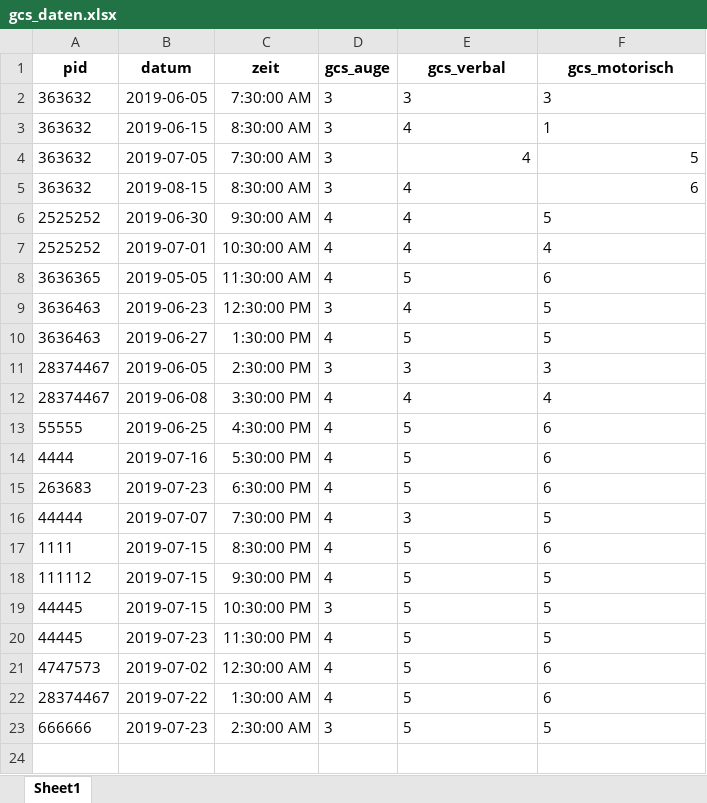
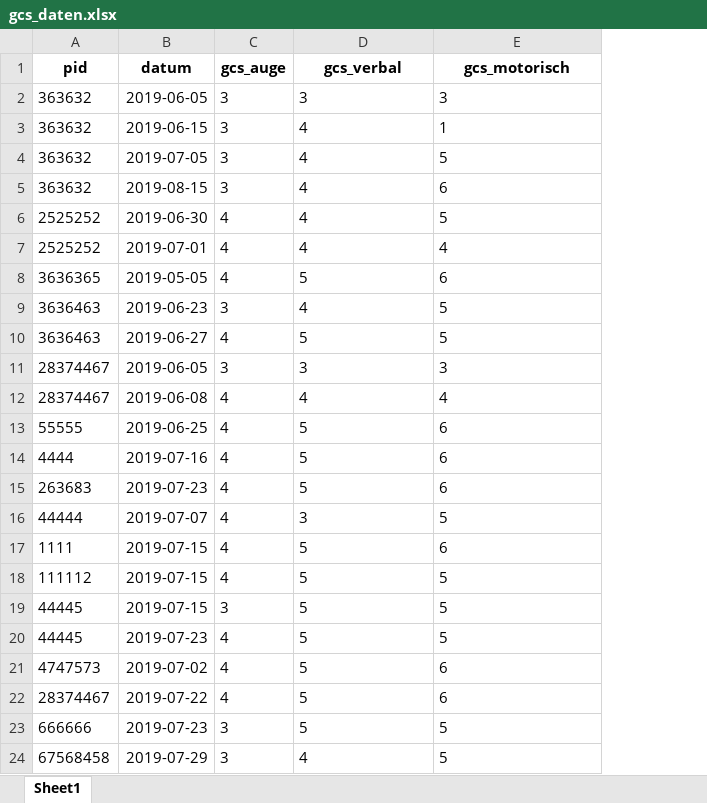
Before and after one commit to holent82/Beuth, an Excel workbook: gcs_daten.xlsx, sheet Sheet1, drawn as a sheet; values as stored, in another font and other column widths than the file's, no borders; removed rows and columns are numbered as before the commit, all else as after; the diff names each change by its address in the sheet, - before the commit and + after, or states it on an @@ line.

Commit message:
Add files via upload

```diff
--- a/gcs_daten.xlsx (sheet Sheet1)
+++ b/gcs_daten.xlsx (sheet Sheet1)
-column C (zeit), rows 2-23: 7:30:00 AM | 8:30:00 AM | 7:30:00 AM | 8:30:00 AM | 9:30:00 AM | 10:30:00 AM | 11:30:00 AM | 12:30:00 PM | 1:30:00 PM | 2:30:00 PM | 3:30:00 PM | 4:30:00 PM | 5:30:00 PM | 6:30:00 PM | 7:30:00 PM | 8:30:00 PM | 9:30:00 PM | 10:30:00 PM | 11:30:00 PM | 12:30:00 AM | 1:30:00 AM | 2:30:00 AM
-D4:E4 alignment: right
+D4:E4 alignment: left
-E5 alignment: right
+E5 alignment: left
+row 24: 67568458 | 2019-07-29 | 3 | 4 | 5
```
